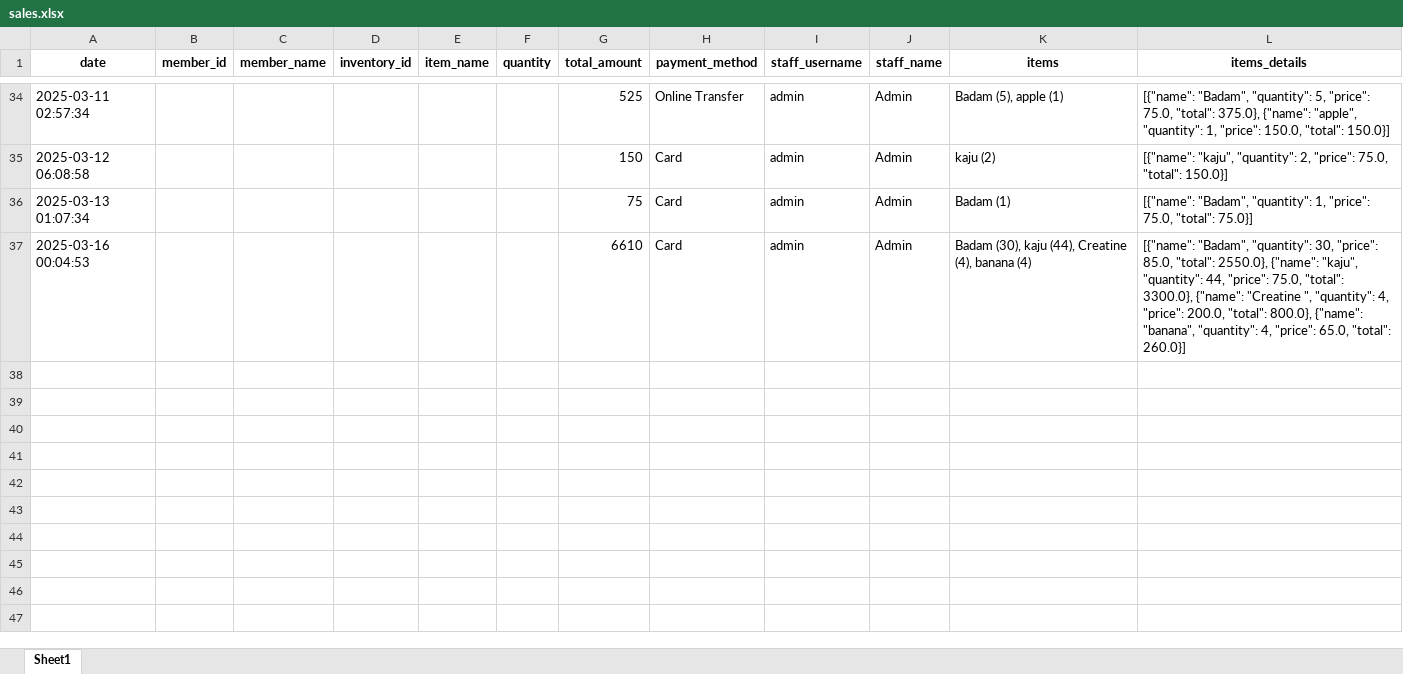
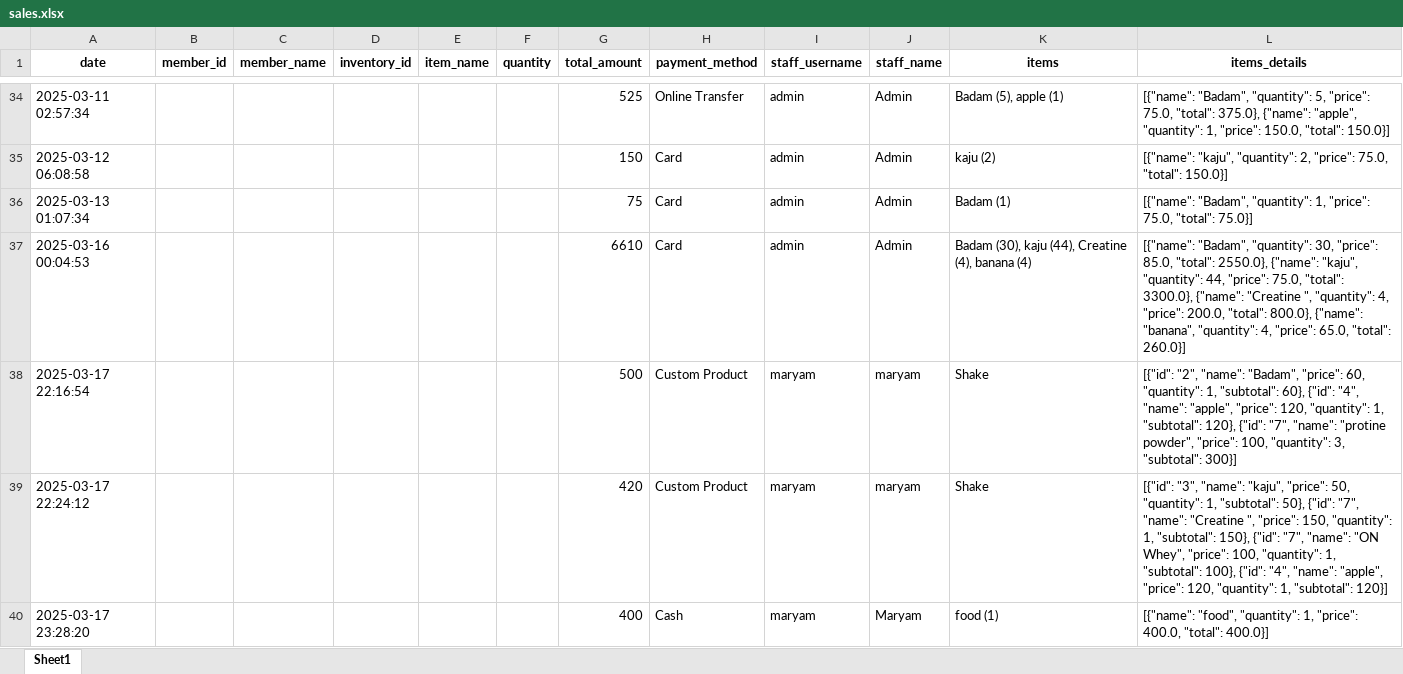
Before and after one commit to danishjavedcodes/gym_management, an Excel workbook: data/sales.xlsx, sheet Sheet1, drawn as a sheet; only a part is shown, gaps mark what is left out; values as stored, in another font and other column widths than the file's, no borders; the diff names each change by its address in the sheet, - before the commit and + after, or states it on an @@ line.

```diff
--- a/data/sales.xlsx (sheet Sheet1)
+++ b/data/sales.xlsx (sheet Sheet1)
+row 38: 2025-03-17 22:16:54 |  |  |  |  |  | 500 | Custom Product | maryam | maryam | Shake | [{"id": "2", "name": "Badam", "price": 60, "quantity": 1, "subtotal": 60}, {"id": "4", "name": "apple", "price": 120, "quantity": 1, "subtotal": 120}, {"id": "7", "name": "protine powder", "price": 100, "quantity": 3, "subtotal": 300}]
+row 39: 2025-03-17 22:24:12 |  |  |  |  |  | 420 | Custom Product | maryam | maryam | Shake | [{"id": "3", "name": "kaju", "price": 50, "quantity": 1, "subtotal": 50}, {"id": "7", "name": "Creatine ", "price": 150, "quantity": 1, "subtotal": 150}, {"id": "7", "name": "ON Whey", "price": 100, "quantity": 1, "subtotal": 100}, {"id": "4", "name": "apple", "price": 120, "quantity": 1, "subtotal": 120}]
+row 40: 2025-03-17 23:28:20 |  |  |  |  |  | 400 | Cash | maryam | Maryam | food (1) | [{"name": "food", "quantity": 1, "price": 400.0, "total": 400.0}]
```
Also changed, not shown: data/inventory.xlsx, 3 other files.
